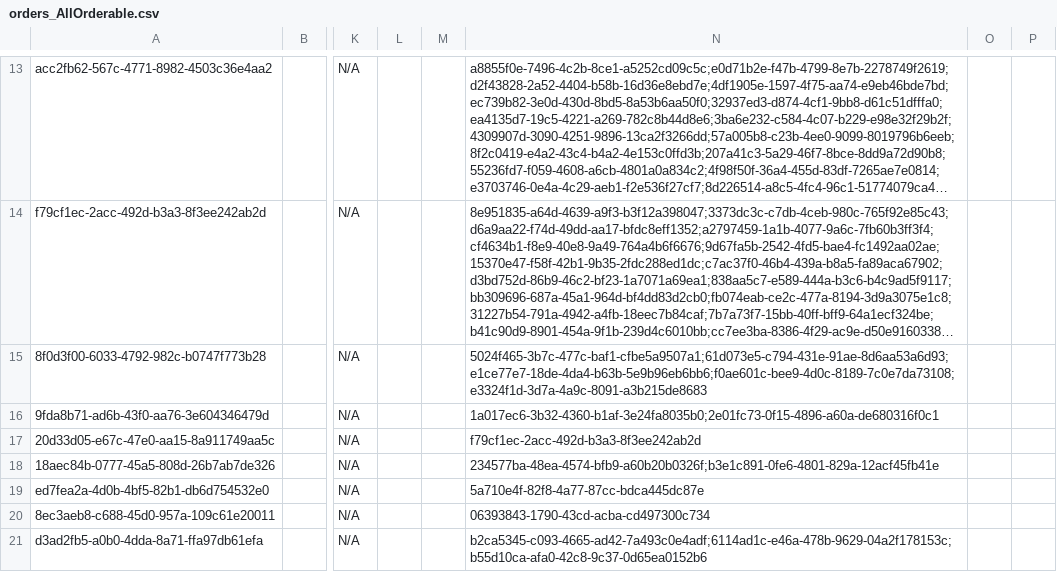
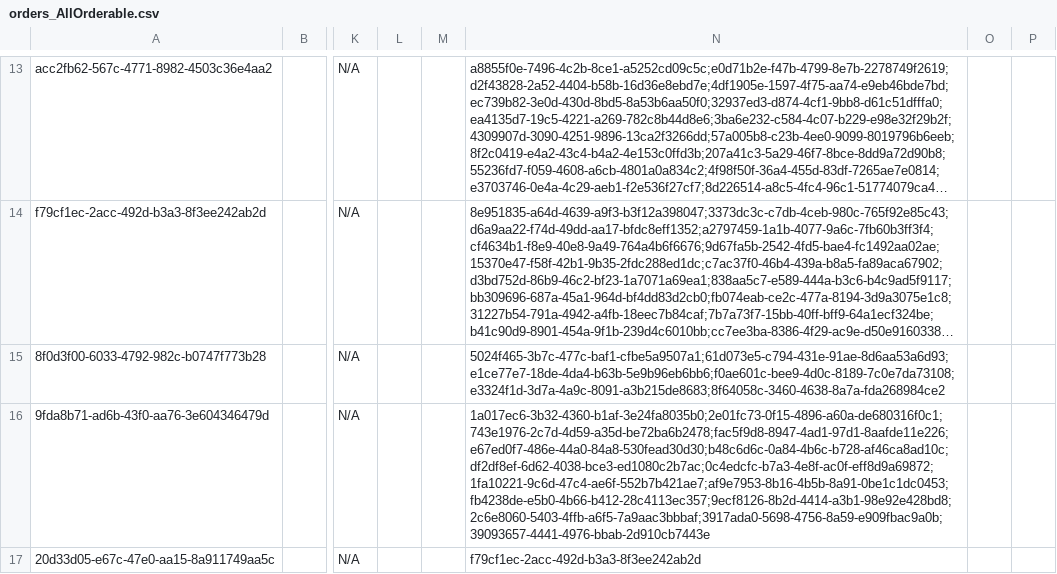
Before and after one commit to CRUDEM/openmrs-config-hsc, a CSV file: configuration/concepts/orders_AllOrderable.csv, drawn as a sheet; only a part is shown, gaps mark what is left out; the shorter side is filled out with more unchanged rows; long unchanged cells end in …; the diff covers the shown part only; the diff names each change by its address in the sheet, - before the commit and + after, or states it on an @@ line.

```diff
--- a/configuration/concepts/orders_AllOrderable.csv
+++ b/configuration/concepts/orders_AllOrderable.csv
-N15: 5024f465-3b7c-477c-baf1-cfbe5a9507a1;61d073e5-c794-431e-91ae-8d6aa53a6d93;e1ce77e7-18de-4da4-b63b-5e9b96eb6bb6;f0ae601c-bee9-4d0c-8189-7c0e7da73108;e3324f1d-3d7a-4a9c-8091-a3b215de8683
+N15: 5024f465-3b7c-477c-baf1-cfbe5a9507a1;61d073e5-c794-431e-91ae-8d6aa53a6d93;e1ce77e7-18de-4da4-b63b-5e9b96eb6bb6;f0ae601c-bee9-4d0c-8189-7c0e7da73108;e3324f1d-3d7a-4a9c-8091-a3b215de8683;8f64058c-3460-4638-8a7a-fda268984ce2
-N16: 1a017ec6-3b32-4360-b1af-3e24fa8035b0;2e01fc73-0f15-4896-a60a-de680316f0c1
+N16: 1a017ec6-3b32-4360-b1af-3e24fa8035b0;2e01fc73-0f15-4896-a60a-de680316f0c1;743e1976-2c7d-4d59-a35d-be72ba6b2478;fac5f9d8-8947-4ad1-97d1-8aafde11e226;e67ed0f7-486e-44a0-84a8-530fead30d30;b48c6d6c-0a84-4b6c-b728-af46ca8ad10c;df2df8ef-6d62-4038-bce3-ed1080c2b7ac;0c4edcfc-b7a3-4e8f-ac0f-eff8d9a69872;1fa10221-9c6d-47c4-ae6f-552b7b421ae7;af9e7953-8b16-4b5b-8a91-0be1c1dc0453;fb4238de-e5b0-4b66-b412-28c4113ec357;9ecf8126-8b2d-4414-a3b1-98e92e428bd8;2c6e8060-5403-4ffb-a6f5-7a9aac3bbbaf;3917ada0-5698-4756-8a59-e909fbac9a0b;39093657-4441-4976-bbab-2d910cb7443e
```
Also changed, not shown: 2 added rows and 1 edited cell elsewhere in this file, configuration/ordertypes/order_type.csv, 3 other files.
